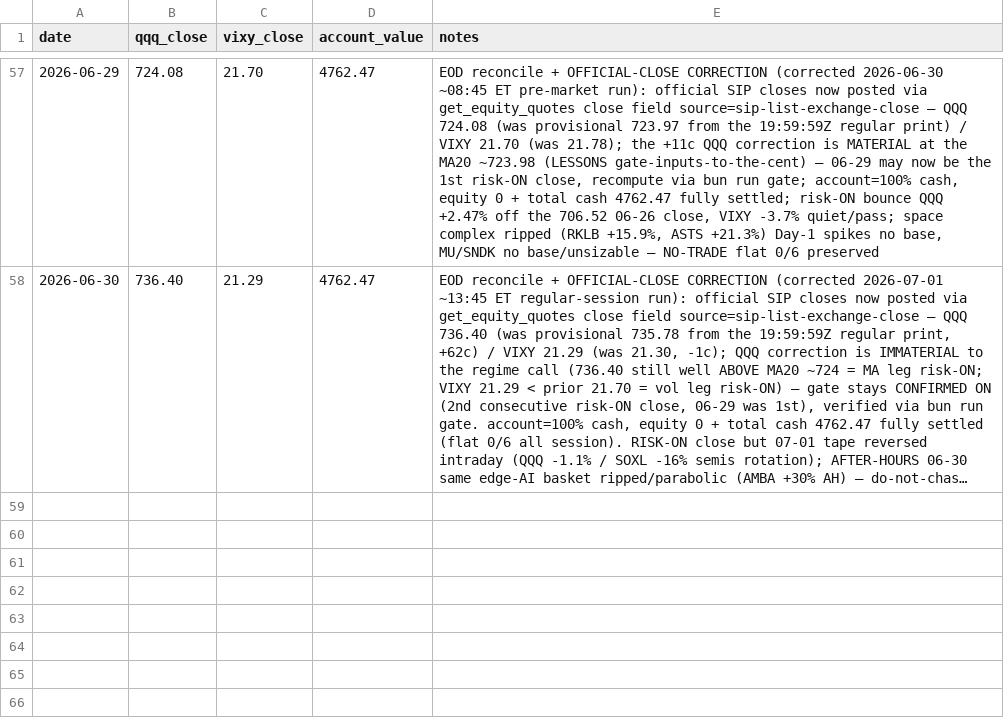
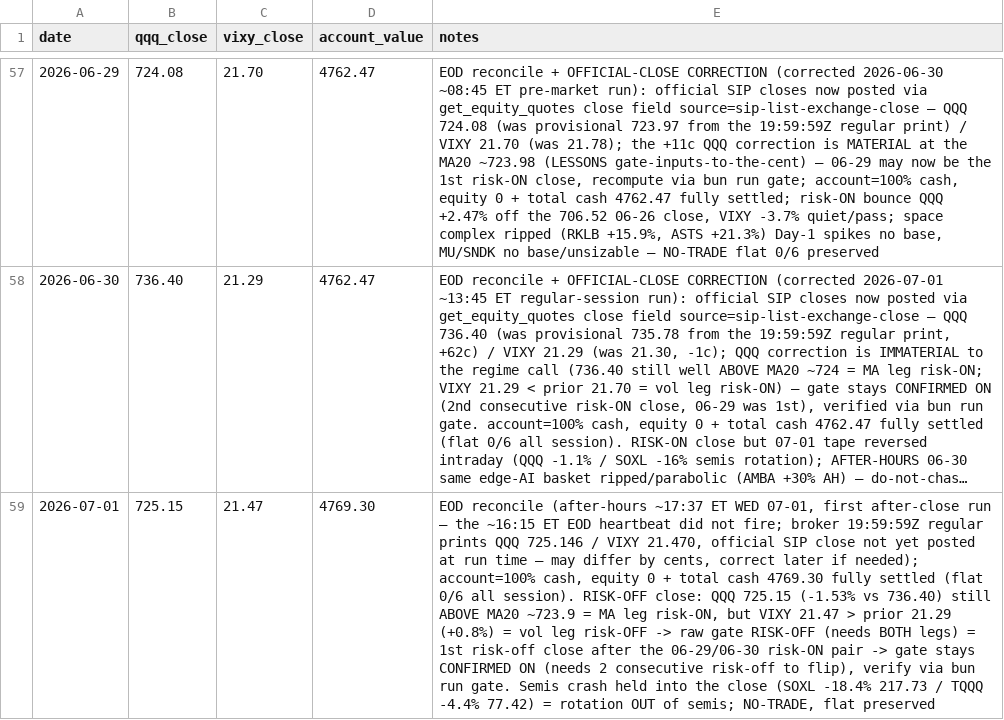
Before and after one commit to 16abhimasani/book, a CSV file: robinhood-agentic/data/marks.csv, drawn as a sheet; only a part is shown, gaps mark what is left out; long unchanged cells end in …; the diff names each change by its address in the sheet, - before the commit and + after, or states it on an @@ line.

```diff
--- a/robinhood-agentic/data/marks.csv
+++ b/robinhood-agentic/data/marks.csv
+row 59: 2026-07-01 | 725.15 | 21.47 | 4769.30 | EOD reconcile (after-hours ~17:37 ET WED 07-01, first after-close run — the ~16:15 ET EOD heartbeat did not fire; broker 19:59:59Z regular prints QQQ 725.146 / VIXY 21.470, official SIP close not yet posted at run time — may differ by cents, correct later if needed); account=100% cash, equity 0 + total cash 4769.30 fully settled (flat 0/6 all session). RISK-OFF close: QQQ 725.15 (-1.53% vs 736.40) still ABOVE MA20 ~723.9 = MA leg risk-ON, but VIXY 21.47 > prior 21.29 (+0.8%) = vol leg risk-OFF -> raw gate RISK-OFF (needs BOTH legs) = 1st risk-off close after the 06-29/06-30 risk-ON pair -> gate stays CONFIRMED ON (needs 2 consecutive risk-off to flip), verify via bun run gate. Semis crash held into the close (SOXL -18.4% 217.73 / TQQQ -4.4% 77.42) = rotation OUT of semis; NO-TRADE, flat preserved
```
Also changed, not shown: 3 other files.
